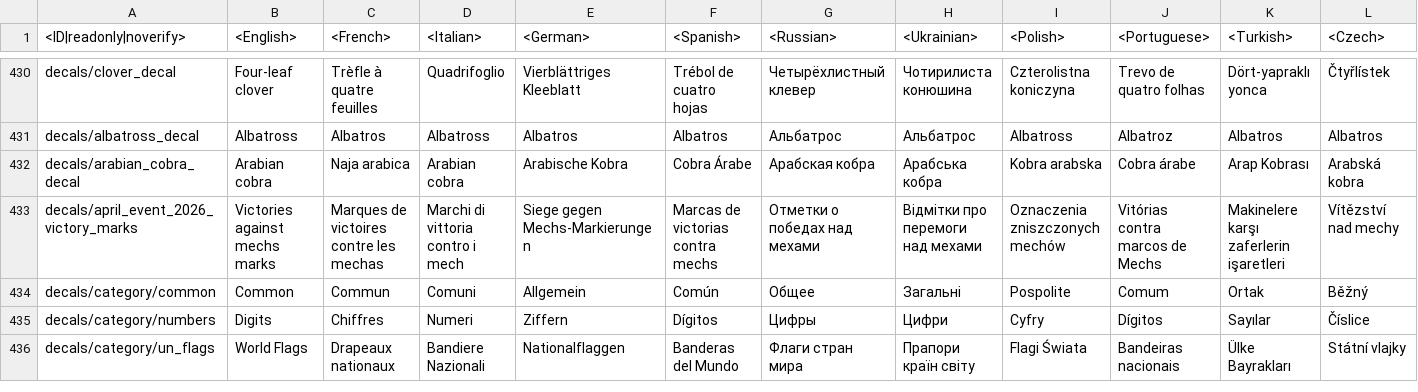
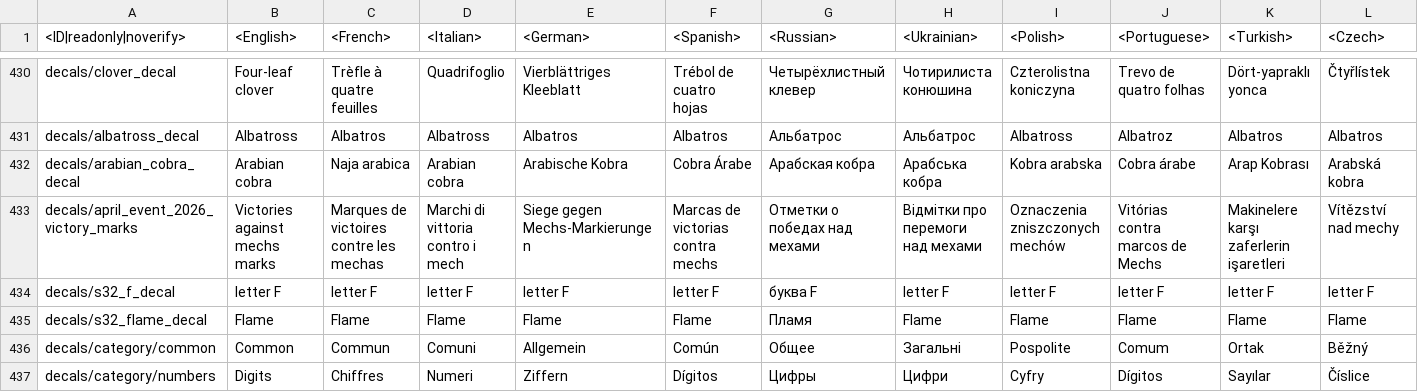
Before and after one commit to gszabi99/War-Thunder-Mobile-Datamine, a CSV file: lang.vromfs.bin_u/lang/decals.csv, drawn as a sheet; only a part is shown, gaps mark what is left out; the shorter side is filled out with more unchanged rows; rows hold the shown columns only; the diff names each change by its address in the sheet, - before the commit and + after, or states it on an @@ line.

```diff
--- a/lang.vromfs.bin_u/lang/decals.csv
+++ b/lang.vromfs.bin_u/lang/decals.csv
+row 434: decals/s32_f_decal | letter F | letter F | letter F | letter F | letter F | буква F | letter F | letter F | letter F | letter F | letter F
+row 435: decals/s32_flame_decal | Flame | Flame | Flame | Flame | Flame | Пламя | Flame | Flame | Flame | Flame | Flame
```
Also changed, not shown: 5 other files.
